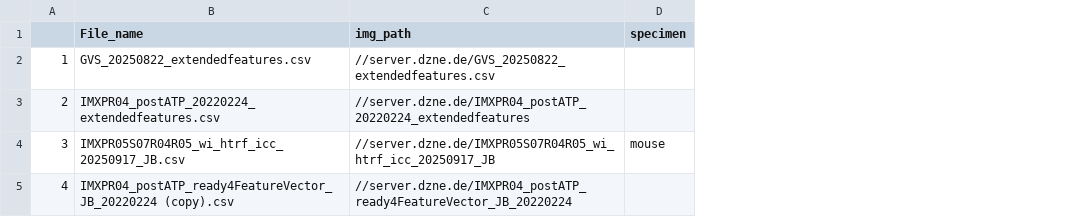
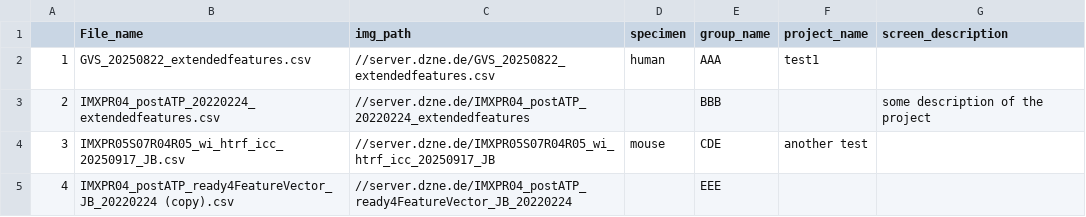
Before and after one commit to pallottom/high_dataB, a CSV file: ingestion_files.csv, drawn as a sheet; the diff names each change by its address in the sheet, - before the commit and + after, or states it on an @@ line.

```diff
--- a/ingestion_files.csv
+++ b/ingestion_files.csv
+column E (group_name), rows 2-5: AAA | BBB | CDE | EEE
+column F (project_name), rows 2-4: test1 |  | another test
+column G (screen_description), row 3: some description of the project
-D2 (specimen): (empty)
+D2 (specimen): human
```
Also changed, not shown: 7 other files.
